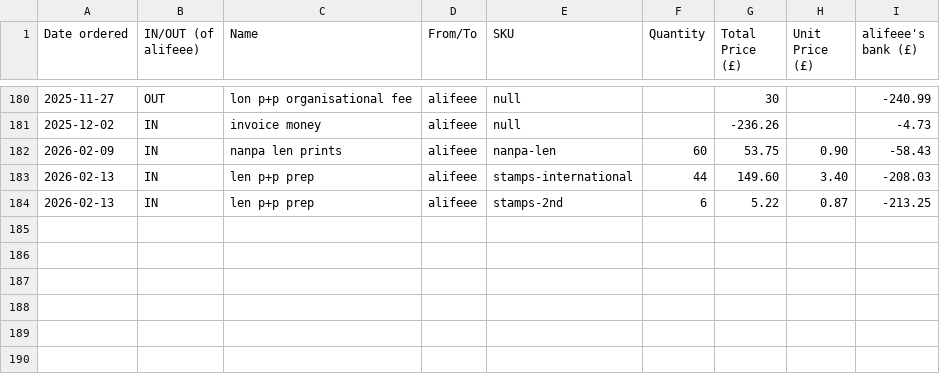
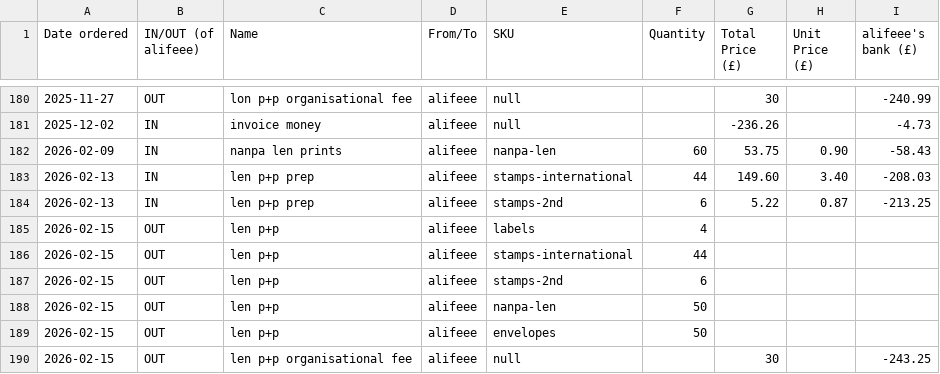
Before and after one commit to lipu-tenpo/print-and-post, a CSV file: stocktaking.csv, drawn as a sheet; only a part is shown, gaps mark what is left out; the diff names each change by its address in the sheet, - before the commit and + after, or states it on an @@ line.

Commit message:
add len p+p

```diff
--- a/stocktaking.csv
+++ b/stocktaking.csv
+row 185: 2026-02-15 | OUT | len p+p | alifeee | labels | 4
+row 186: 2026-02-15 | OUT | len p+p | alifeee | stamps-international | 44
+row 187: 2026-02-15 | OUT | len p+p | alifeee | stamps-2nd | 6
+row 188: 2026-02-15 | OUT | len p+p | alifeee | nanpa-len | 50
+row 189: 2026-02-15 | OUT | len p+p | alifeee | envelopes | 50
+row 190: 2026-02-15 | OUT | len p+p organisational fee | alifeee | null |  | 30 |  | -243.25
```
